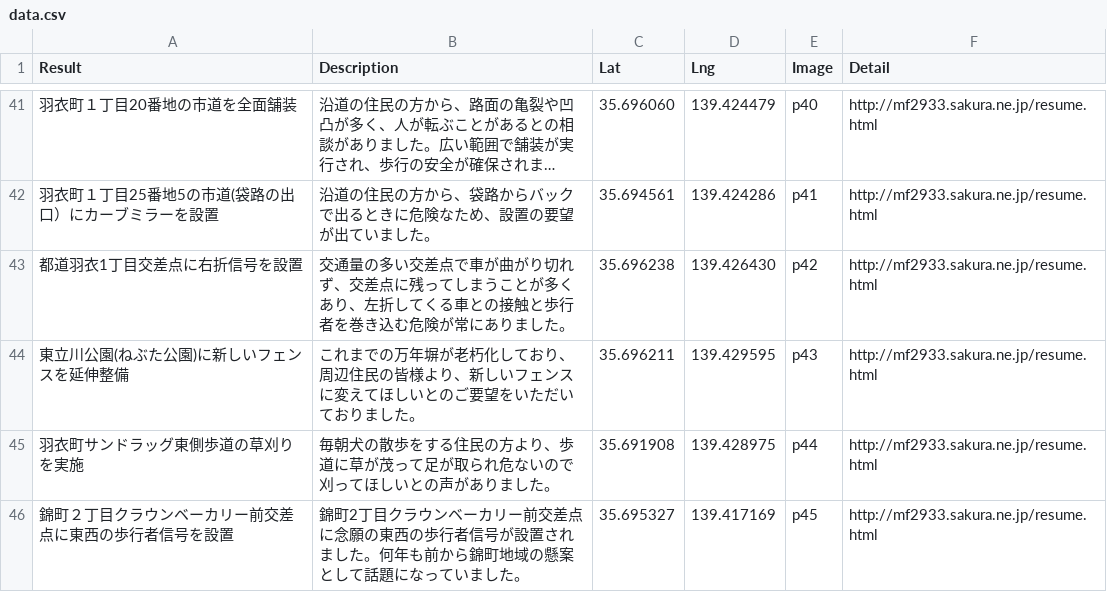
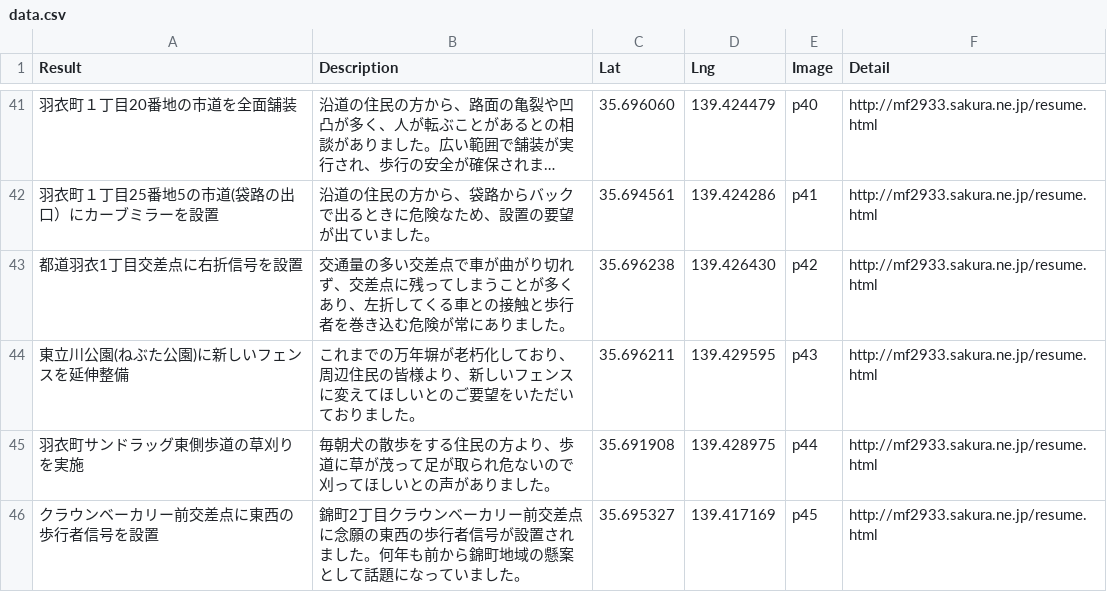
Before and after one commit to komeimap/tachikawa02, a CSV file: data.csv, drawn as a sheet; only a part is shown, gaps mark what is left out; long unchanged cells end in …; the diff names each change by its address in the sheet, - before the commit and + after, or states it on an @@ line.

Commit message:
実績修正

```diff
--- a/data.csv
+++ b/data.csv
-A46 (Result): 錦町２丁目クラウンベーカリー前交差点に東西の歩行者信号を設置
+A46 (Result): クラウンベーカリー前交差点に東西の歩行者信号を設置
```
